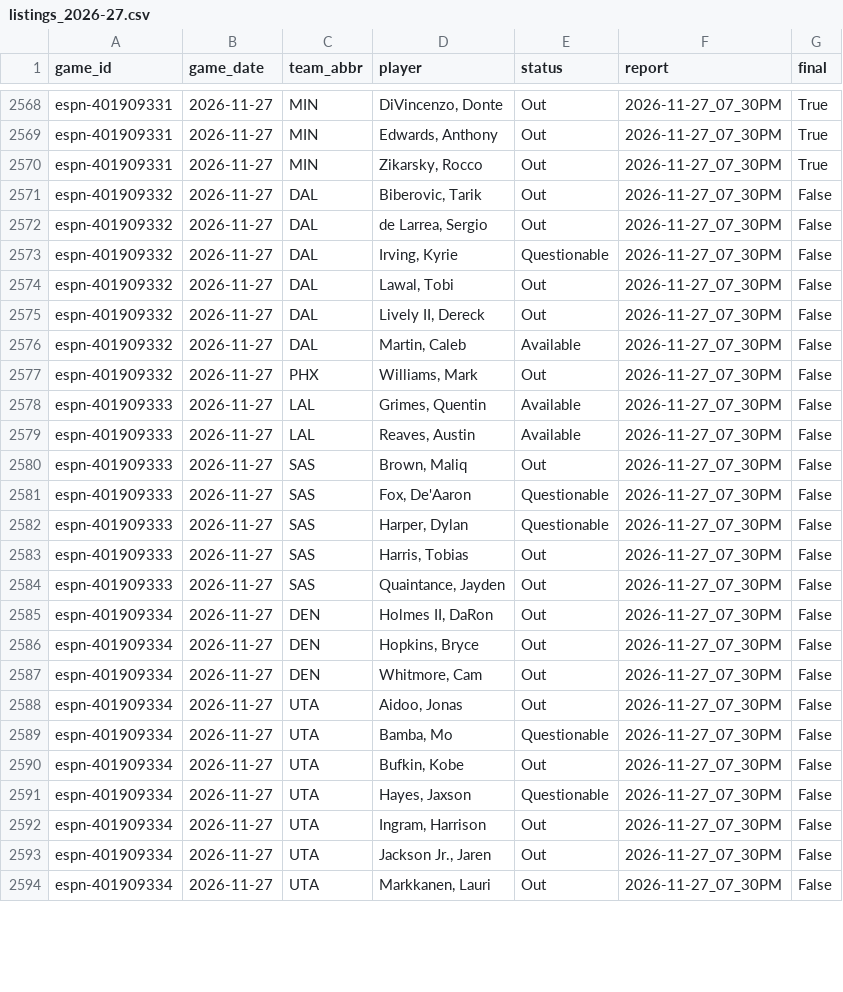
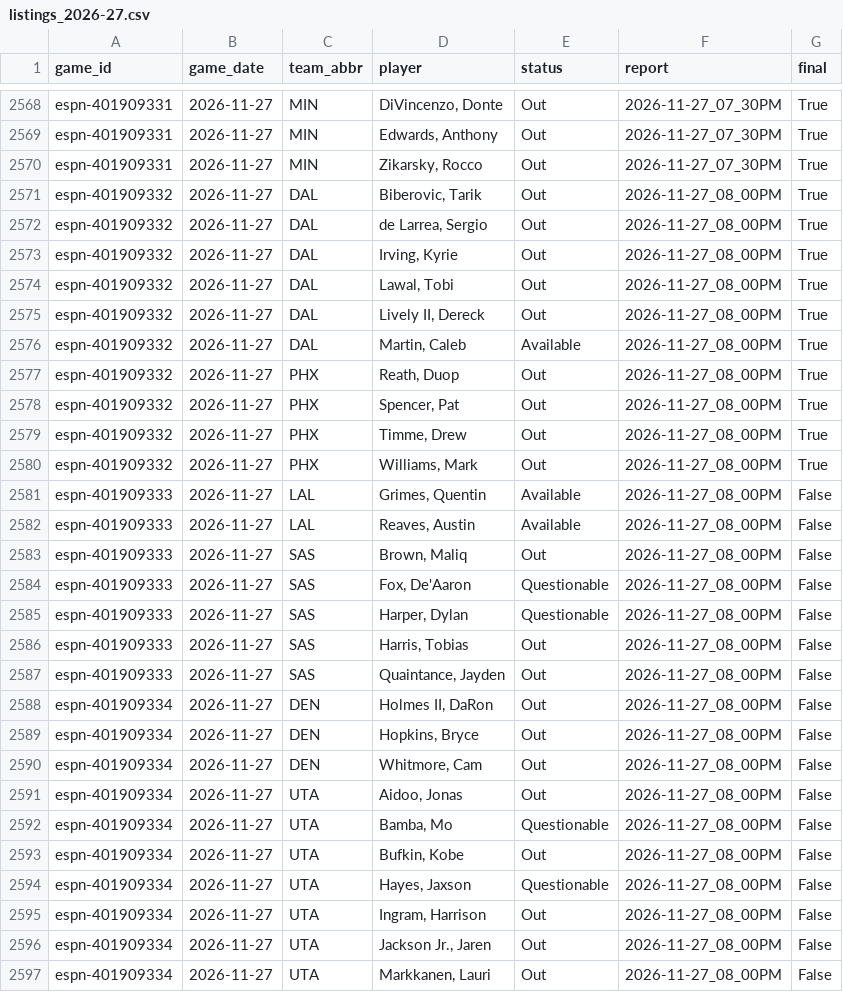
Before and after one commit to z3nsz/nba-prediction, a CSV file: live_state/listings_2026-27.csv, drawn as a sheet; only a part is shown, gaps mark what is left out; the diff covers the shown part only.

```diff
--- a/live_state/listings_2026-27.csv
+++ b/live_state/listings_2026-27.csv
@@ -2570,25 +2570,28 @@ espn-401909331,2026-11-27,MIN,"Edwards, Anthony",Out,2026-11-27_07_30PM,True
 espn-401909331,2026-11-27,MIN,"Zikarsky, Rocco",Out,2026-11-27_07_30PM,True
-espn-401909332,2026-11-27,DAL,"Biberovic, Tarik",Out,2026-11-27_07_30PM,False
-espn-401909332,2026-11-27,DAL,"de Larrea, Sergio",Out,2026-11-27_07_30PM,False
-espn-401909332,2026-11-27,DAL,"Irving, Kyrie",Questionable,2026-11-27_07_30PM,False
-espn-401909332,2026-11-27,DAL,"Lawal, Tobi",Out,2026-11-27_07_30PM,False
-espn-401909332,2026-11-27,DAL,"Lively II, Dereck",Out,2026-11-27_07_30PM,False
-espn-401909332,2026-11-27,DAL,"Martin, Caleb",Available,2026-11-27_07_30PM,False
-espn-401909332,2026-11-27,PHX,"Williams, Mark",Out,2026-11-27_07_30PM,False
-espn-401909333,2026-11-27,LAL,"Grimes, Quentin",Available,2026-11-27_07_30PM,False
-espn-401909333,2026-11-27,LAL,"Reaves, Austin",Available,2026-11-27_07_30PM,False
-espn-401909333,2026-11-27,SAS,"Brown, Maliq",Out,2026-11-27_07_30PM,False
-espn-401909333,2026-11-27,SAS,"Fox, De'Aaron",Questionable,2026-11-27_07_30PM,False
-espn-401909333,2026-11-27,SAS,"Harper, Dylan",Questionable,2026-11-27_07_30PM,False
-espn-401909333,2026-11-27,SAS,"Harris, Tobias",Out,2026-11-27_07_30PM,False
-espn-401909333,2026-11-27,SAS,"Quaintance, Jayden",Out,2026-11-27_07_30PM,False
-espn-401909334,2026-11-27,DEN,"Holmes II, DaRon",Out,2026-11-27_07_30PM,False
-espn-401909334,2026-11-27,DEN,"Hopkins, Bryce",Out,2026-11-27_07_30PM,False
-espn-401909334,2026-11-27,DEN,"Whitmore, Cam",Out,2026-11-27_07_30PM,False
-espn-401909334,2026-11-27,UTA,"Aidoo, Jonas",Out,2026-11-27_07_30PM,False
-espn-401909334,2026-11-27,UTA,"Bamba, Mo",Questionable,2026-11-27_07_30PM,False
-espn-401909334,2026-11-27,UTA,"Bufkin, Kobe",Out,2026-11-27_07_30PM,False
-espn-401909334,2026-11-27,UTA,"Hayes, Jaxson",Questionable,2026-11-27_07_30PM,False
-espn-401909334,2026-11-27,UTA,"Ingram, Harrison",Out,2026-11-27_07_30PM,False
-espn-401909334,2026-11-27,UTA,"Jackson Jr., Jaren",Out,2026-11-27_07_30PM,False
-espn-401909334,2026-11-27,UTA,"Markkanen, Lauri",Out,2026-11-27_07_30PM,False
+espn-401909332,2026-11-27,DAL,"Biberovic, Tarik",Out,2026-11-27_08_00PM,True
+espn-401909332,2026-11-27,DAL,"de Larrea, Sergio",Out,2026-11-27_08_00PM,True
+espn-401909332,2026-11-27,DAL,"Irving, Kyrie",Out,2026-11-27_08_00PM,True
+espn-401909332,2026-11-27,DAL,"Lawal, Tobi",Out,2026-11-27_08_00PM,True
+espn-401909332,2026-11-27,DAL,"Lively II, Dereck",Out,2026-11-27_08_00PM,True
+espn-401909332,2026-11-27,DAL,"Martin, Caleb",Available,2026-11-27_08_00PM,True
+espn-401909332,2026-11-27,PHX,"Reath, Duop",Out,2026-11-27_08_00PM,True
+espn-401909332,2026-11-27,PHX,"Spencer, Pat",Out,2026-11-27_08_00PM,True
+espn-401909332,2026-11-27,PHX,"Timme, Drew",Out,2026-11-27_08_00PM,True
+espn-401909332,2026-11-27,PHX,"Williams, Mark",Out,2026-11-27_08_00PM,True
+espn-401909333,2026-11-27,LAL,"Grimes, Quentin",Available,2026-11-27_08_00PM,False
+espn-401909333,2026-11-27,LAL,"Reaves, Austin",Available,2026-11-27_08_00PM,False
+espn-401909333,2026-11-27,SAS,"Brown, Maliq",Out,2026-11-27_08_00PM,False
+espn-401909333,2026-11-27,SAS,"Fox, De'Aaron",Questionable,2026-11-27_08_00PM,False
+espn-401909333,2026-11-27,SAS,"Harper, Dylan",Questionable,2026-11-27_08_00PM,False
+espn-401909333,2026-11-27,SAS,"Harris, Tobias",Out,2026-11-27_08_00PM,False
+espn-401909333,2026-11-27,SAS,"Quaintance, Jayden",Out,2026-11-27_08_00PM,False
+espn-401909334,2026-11-27,DEN,"Holmes II, DaRon",Out,2026-11-27_08_00PM,False
+espn-401909334,2026-11-27,DEN,"Hopkins, Bryce",Out,2026-11-27_08_00PM,False
+espn-401909334,2026-11-27,DEN,"Whitmore, Cam",Out,2026-11-27_08_00PM,False
+espn-401909334,2026-11-27,UTA,"Aidoo, Jonas",Out,2026-11-27_08_00PM,False
+espn-401909334,2026-11-27,UTA,"Bamba, Mo",Questionable,2026-11-27_08_00PM,False
+espn-401909334,2026-11-27,UTA,"Bufkin, Kobe",Out,2026-11-27_08_00PM,False
+espn-401909334,2026-11-27,UTA,"Hayes, Jaxson",Questionable,2026-11-27_08_00PM,False
+espn-401909334,2026-11-27,UTA,"Ingram, Harrison",Out,2026-11-27_08_00PM,False
+espn-401909334,2026-11-27,UTA,"Jackson Jr., Jaren",Out,2026-11-27_08_00PM,False
+espn-401909334,2026-11-27,UTA,"Markkanen, Lauri",Out,2026-11-27_08_00PM,False
```
Also changed, not shown: 23 edited cells elsewhere in this file, live_state/predictions_2026-27.csv, 6 other files.
